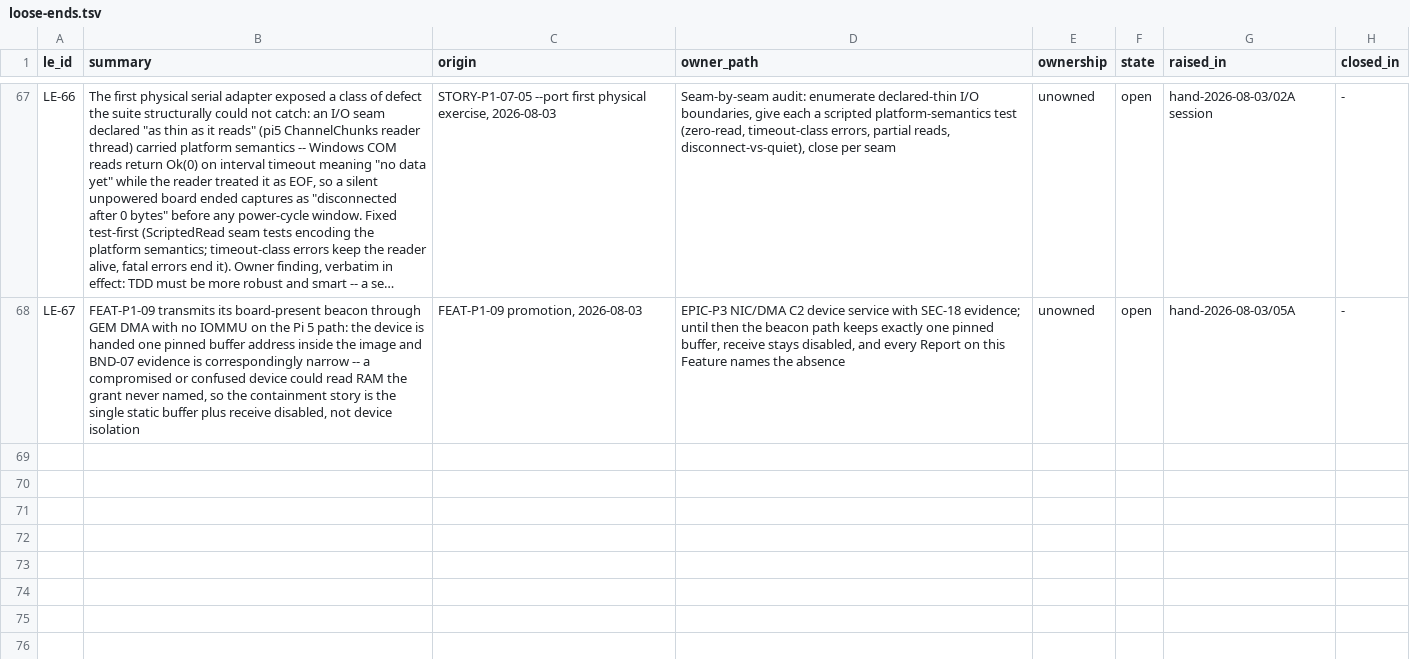
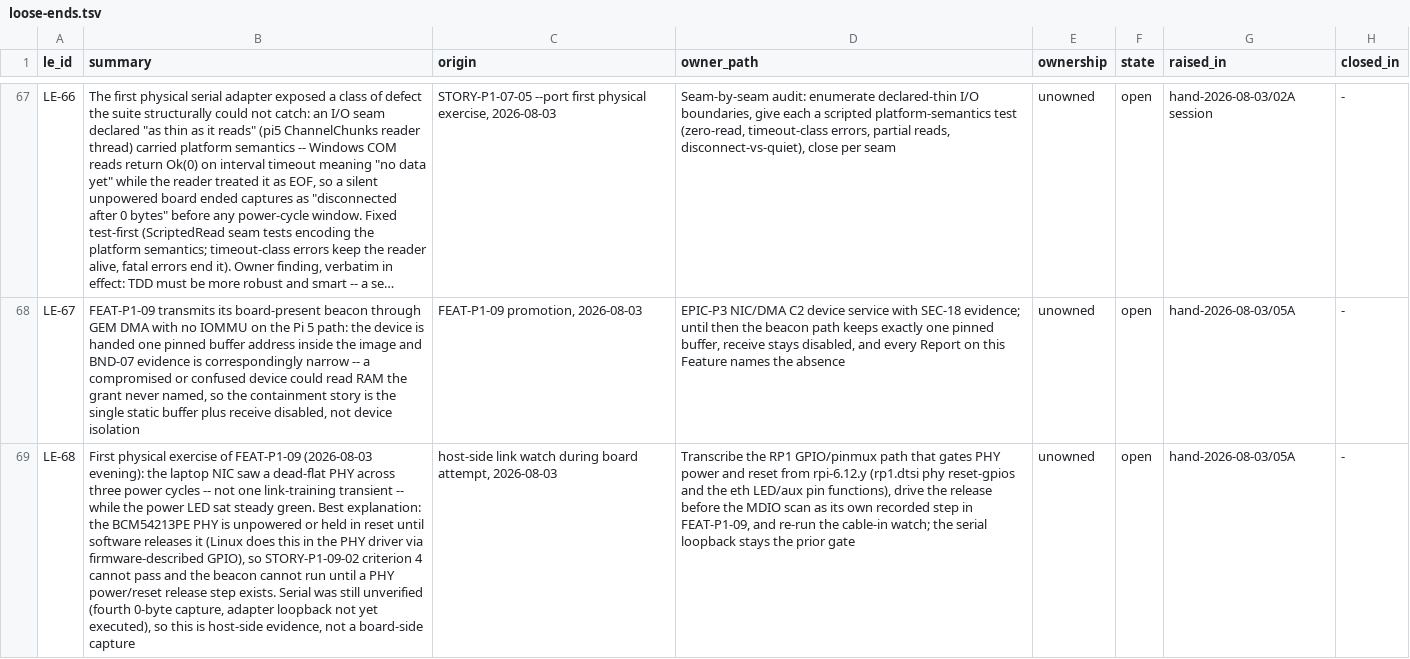
Before and after one commit to revred/TinyOS, a TSV file: goals/assurance/loose-ends.tsv, drawn as a sheet; only a part is shown, gaps mark what is left out; long unchanged cells end in …; the diff names each change by its address in the sheet, - before the commit and + after, or states it on an @@ line.

```diff
--- a/goals/assurance/loose-ends.tsv
+++ b/goals/assurance/loose-ends.tsv
+row 69: LE-68 | First physical exercise of FEAT-P1-09 (2026-08-03 evening): the laptop NIC saw a dead-flat PHY across three power cycles -- not one link-training transient -- while the power LED sat steady green. Best explanation: the BCM54213PE PHY is unpowered or held in reset until software releases it (Linux does this in the PHY driver via firmware-described GPIO), so STORY-P1-09-02 criterion 4 cannot pass and the beacon cannot run until a PHY power/reset release step exists. Serial was still unverified (fourth 0-byte capture, adapter loopback not yet executed), so this is host-side evidence, not a board-side capture | host-side link watch during board attempt, 2026-08-03 | Transcribe the RP1 GPIO/pinmux path that gates PHY power and reset from rpi-6.12.y (rp1.dtsi phy reset-gpios and the eth LED/aux pin functions), drive the release before the MDIO scan as its own recorded step in FEAT-P1-09, and re-run the cable-in watch; the serial loopback stays the prior gate | unowned | open | hand-2026-08-03/05A | -
```
Also changed, not shown: 3 other files.
